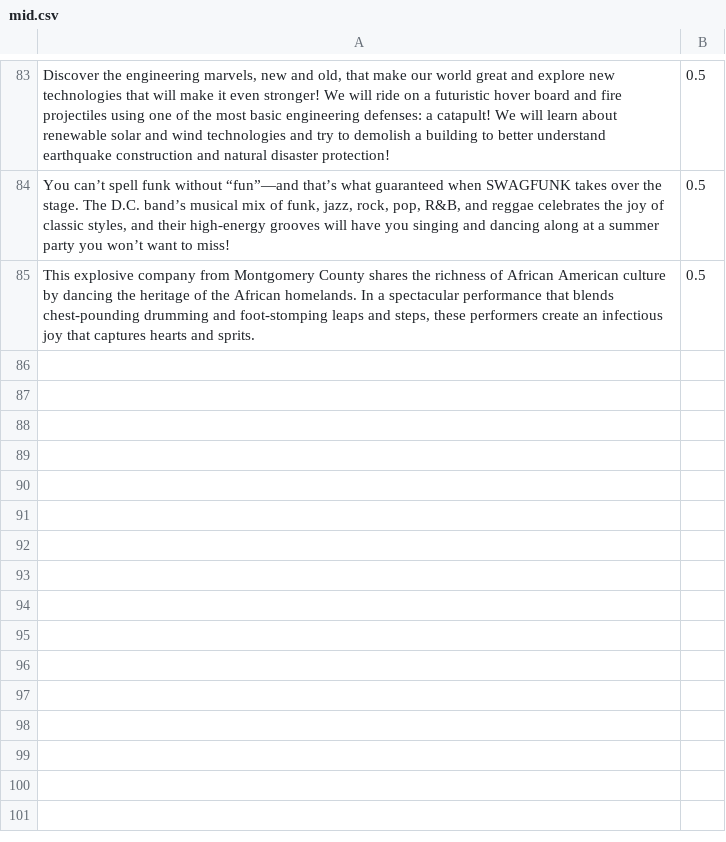
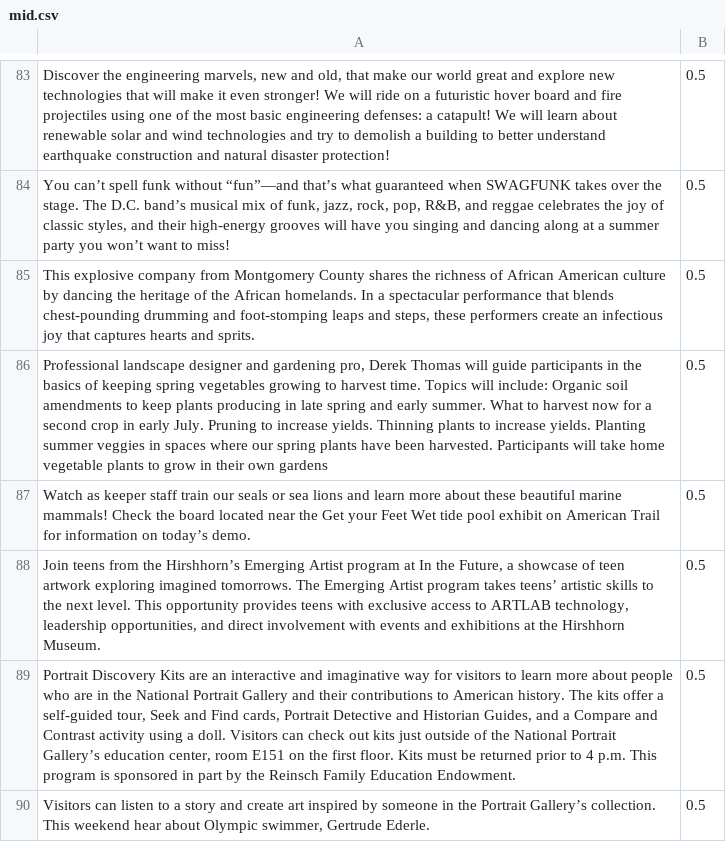
Before and after one commit to hmc-cs-mkongsivert/Kids-Activities, a CSV file: mid.csv, drawn as a sheet; only a part is shown, gaps mark what is left out.

```diff
--- a/mid.csv
+++ b/mid.csv
@@ -85 +85,6 @@
 "This explosive company from Montgomery County shares the richness of African American culture by dancing the heritage of the African homelands. In a spectacular performance that blends chest-pounding drumming and foot-stomping leaps and steps, these performers create an infectious joy that captures hearts and sprits.", 0.5
+"Professional landscape designer and gardening pro, Derek Thomas will  guide participants in the basics of keeping spring vegetables growing to harvest time.  Topics will include: Organic soil amendments to keep plants producing in late spring and early summer. What to harvest now for a second crop in early July. Pruning to increase yields. Thinning plants to increase yields. Planting summer veggies in spaces where our spring plants have been harvested. Participants will take home vegetable plants to grow in their own gardens", 0.5
+"Watch as keeper staff train our seals or sea lions and learn more about these beautiful marine mammals! Check the board located near the Get your Feet Wet tide pool exhibit on American Trail for information on today’s demo.", 0.5
+"Join teens from the Hirshhorn’s Emerging Artist program at In the Future, a showcase of teen artwork exploring imagined tomorrows. The Emerging Artist program takes teens’ artistic skills to the next level. This opportunity provides teens with exclusive access to ARTLAB technology, leadership opportunities, and direct involvement with events and exhibitions at the Hirshhorn Museum.", 0.5
+"Portrait Discovery Kits are an interactive and imaginative way for visitors to learn more about people who are in the National Portrait Gallery and their contributions to American history. The kits offer a self-guided tour, Seek and Find cards, Portrait Detective and Historian Guides, and a Compare and Contrast activity using a doll. Visitors can check out kits just outside of the National Portrait Gallery’s education center, room E151 on the first floor. Kits must be returned prior to 4 p.m. This program is sponsored in part by the Reinsch Family Education Endowment.", 0.5
+"Visitors can listen to a story and create art inspired by someone in the Portrait Gallery’s collection. This weekend hear about Olympic swimmer, Gertrude Ederle.", 0.5
```
Also changed, not shown: old.csv, young.csv.
